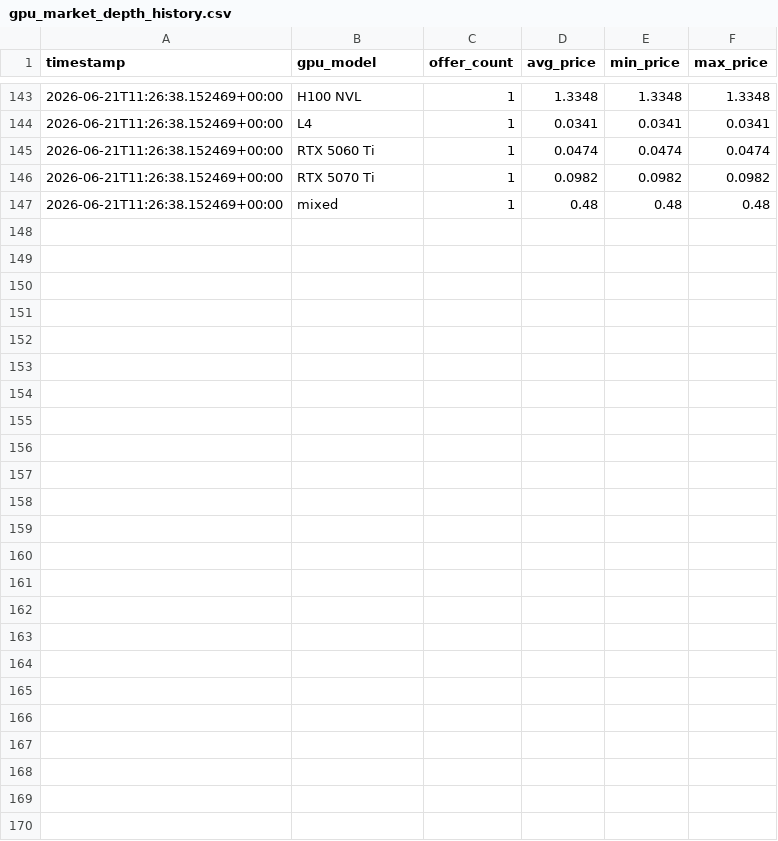
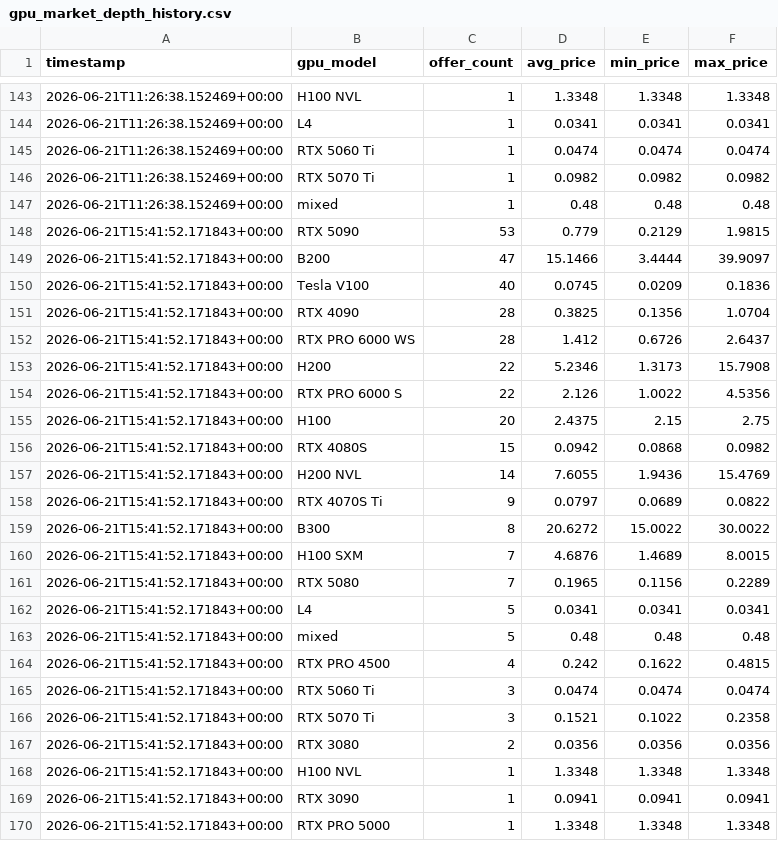
Before and after one commit to Jose3838/AI-RPCT, a CSV file: data/feature_store/gpu_market_depth_history.csv, drawn as a sheet; only a part is shown, gaps mark what is left out; the diff names each change by its address in the sheet, - before the commit and + after, or states it on an @@ line.

```diff
--- a/data/feature_store/gpu_market_depth_history.csv
+++ b/data/feature_store/gpu_market_depth_history.csv
+row 148: 2026-06-21T15:41:52.171843+00:00 | RTX 5090 | 53 | 0.779 | 0.2129 | 1.9815
+row 149: 2026-06-21T15:41:52.171843+00:00 | B200 | 47 | 15.1466 | 3.4444 | 39.9097
+row 150: 2026-06-21T15:41:52.171843+00:00 | Tesla V100 | 40 | 0.0745 | 0.0209 | 0.1836
+row 151: 2026-06-21T15:41:52.171843+00:00 | RTX 4090 | 28 | 0.3825 | 0.1356 | 1.0704
+row 152: 2026-06-21T15:41:52.171843+00:00 | RTX PRO 6000 WS | 28 | 1.412 | 0.6726 | 2.6437
+row 153: 2026-06-21T15:41:52.171843+00:00 | H200 | 22 | 5.2346 | 1.3173 | 15.7908
+row 154: 2026-06-21T15:41:52.171843+00:00 | RTX PRO 6000 S | 22 | 2.126 | 1.0022 | 4.5356
+row 155: 2026-06-21T15:41:52.171843+00:00 | H100 | 20 | 2.4375 | 2.15 | 2.75
+row 156: 2026-06-21T15:41:52.171843+00:00 | RTX 4080S | 15 | 0.0942 | 0.0868 | 0.0982
+row 157: 2026-06-21T15:41:52.171843+00:00 | H200 NVL | 14 | 7.6055 | 1.9436 | 15.4769
+row 158: 2026-06-21T15:41:52.171843+00:00 | RTX 4070S Ti | 9 | 0.0797 | 0.0689 | 0.0822
+row 159: 2026-06-21T15:41:52.171843+00:00 | B300 | 8 | 20.6272 | 15.0022 | 30.0022
+row 160: 2026-06-21T15:41:52.171843+00:00 | H100 SXM | 7 | 4.6876 | 1.4689 | 8.0015
+row 161: 2026-06-21T15:41:52.171843+00:00 | RTX 5080 | 7 | 0.1965 | 0.1156 | 0.2289
+row 162: 2026-06-21T15:41:52.171843+00:00 | L4 | 5 | 0.0341 | 0.0341 | 0.0341
+row 163: 2026-06-21T15:41:52.171843+00:00 | mixed | 5 | 0.48 | 0.48 | 0.48
+row 164: 2026-06-21T15:41:52.171843+00:00 | RTX PRO 4500 | 4 | 0.242 | 0.1622 | 0.4815
+row 165: 2026-06-21T15:41:52.171843+00:00 | RTX 5060 Ti | 3 | 0.0474 | 0.0474 | 0.0474
+row 166: 2026-06-21T15:41:52.171843+00:00 | RTX 5070 Ti | 3 | 0.1521 | 0.1022 | 0.2358
+row 167: 2026-06-21T15:41:52.171843+00:00 | RTX 3080 | 2 | 0.0356 | 0.0356 | 0.0356
+row 168: 2026-06-21T15:41:52.171843+00:00 | H100 NVL | 1 | 1.3348 | 1.3348 | 1.3348
+row 169: 2026-06-21T15:41:52.171843+00:00 | RTX 3090 | 1 | 0.0941 | 0.0941 | 0.0941
+row 170: 2026-06-21T15:41:52.171843+00:00 | RTX PRO 5000 | 1 | 1.3348 | 1.3348 | 1.3348
```
Also changed, not shown: data/forecast_accuracy_history.csv, data/forecast_audit_history.csv, 39 other files.
